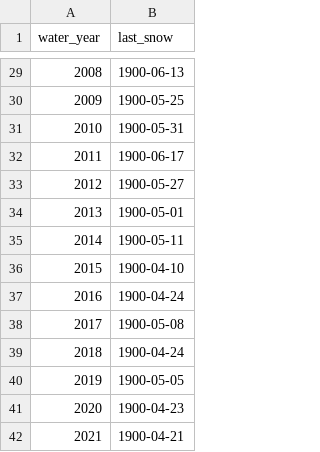
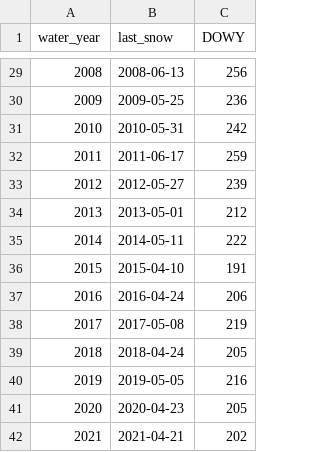
Before and after one commit to dlhogan97/CEWA565_project, a CSV file: data/fire_sites/Three Creeks Meadow_swe_meltdates.csv, drawn as a sheet; only a part is shown, gaps mark what is left out; the diff covers the shown part only; the diff names each change by its address in the sheet, - before the commit and + after, or states it on an @@ line.

Commit message:
Updates with DID for snow disappearance

```diff
--- a/data/fire_sites/Three Creeks Meadow_swe_meltdates.csv
+++ b/data/fire_sites/Three Creeks Meadow_swe_meltdates.csv
+column C (DOWY), rows 29-42: 256 | 236 | 242 | 259 | 239 | 212 | 222 | 191 | 206 | 219 | 205 | 216 | 205 | 202
-B29 (last_snow): 1900-06-13
+B29 (last_snow): 2008-06-13
-B30 (last_snow): 1900-05-25
+B30 (last_snow): 2009-05-25
-B31 (last_snow): 1900-05-31
+B31 (last_snow): 2010-05-31
-B32 (last_snow): 1900-06-17
+B32 (last_snow): 2011-06-17
-B33 (last_snow): 1900-05-27
+B33 (last_snow): 2012-05-27
-B34 (last_snow): 1900-05-01
+B34 (last_snow): 2013-05-01
-B35 (last_snow): 1900-05-11
+B35 (last_snow): 2014-05-11
-B36 (last_snow): 1900-04-10
+B36 (last_snow): 2015-04-10
-B37 (last_snow): 1900-04-24
+B37 (last_snow): 2016-04-24
-B38 (last_snow): 1900-05-08
+B38 (last_snow): 2017-05-08
-B39 (last_snow): 1900-04-24
+B39 (last_snow): 2018-04-24
-B40 (last_snow): 1900-05-05
+B40 (last_snow): 2019-05-05
-B41 (last_snow): 1900-04-23
+B41 (last_snow): 2020-04-23
-B42 (last_snow): 1900-04-21
+B42 (last_snow): 2021-04-21
```
Also changed, not shown: 27 edited cells elsewhere in this file, 4 other files.
